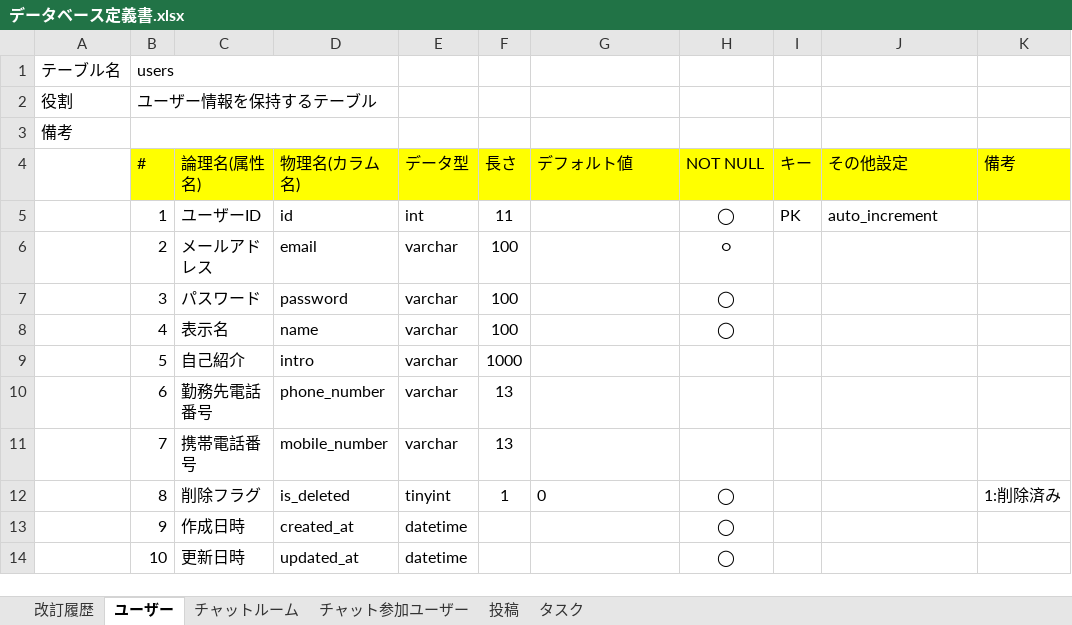
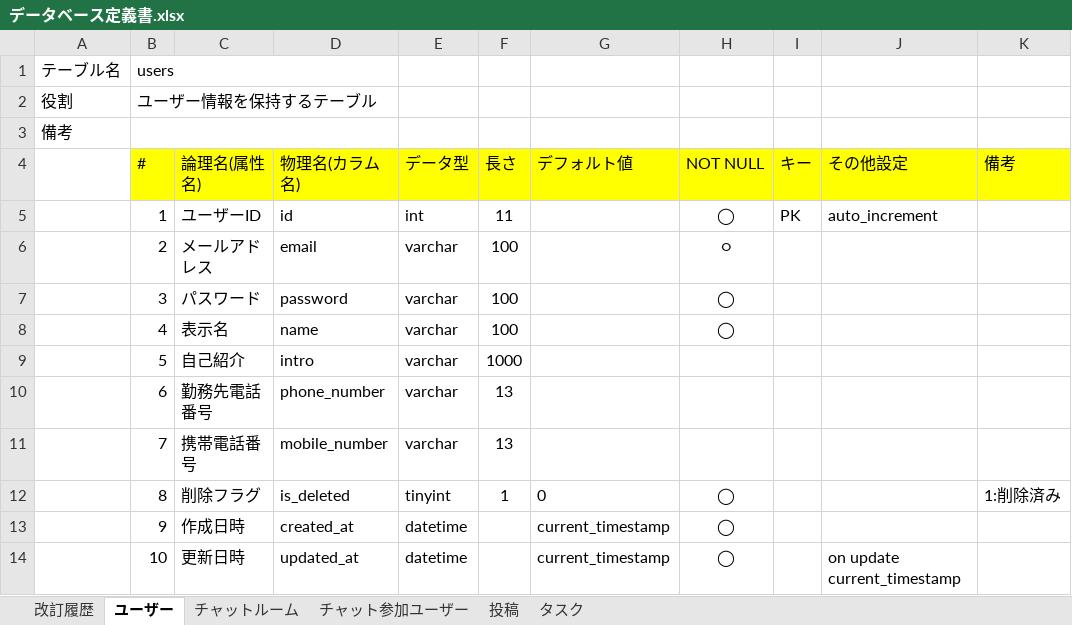
Before and after one commit to poissons-d-or/quelcode-db, an Excel workbook: db/db-challenge2/データベース定義書.xlsx, sheet ユーザー, drawn as a sheet; values as stored, in another font and other column widths than the file's, no borders; the diff names each change by its address in the sheet, - before the commit and + after, or states it on an @@ line.

```diff
--- a/db/db-challenge2/データベース定義書.xlsx (sheet ユーザー)
+++ b/db/db-challenge2/データベース定義書.xlsx (sheet ユーザー)
-G13:G14 (デフォルト値): (empty)
+G13:G14 (デフォルト値): current_timestamp
-J14 (その他設定): (empty)
+J14 (その他設定): on update current_timestamp
```
Also changed, not shown: sheet 改訂履歴, sheet 投稿, sheet チャットルーム, sheet タスク, sheet チャット参加ユーザー.
